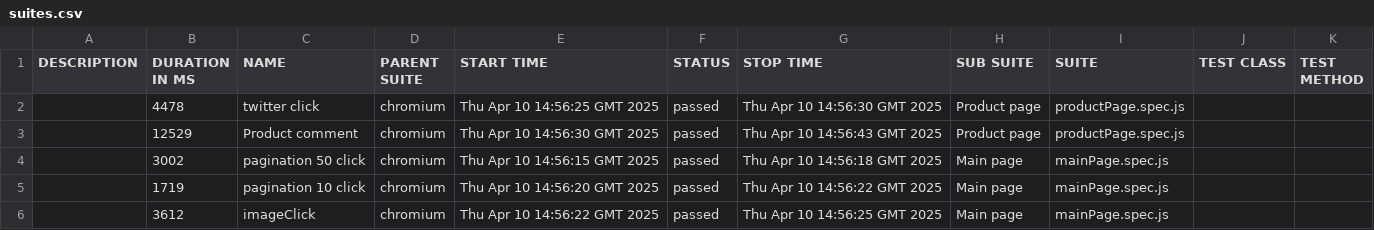
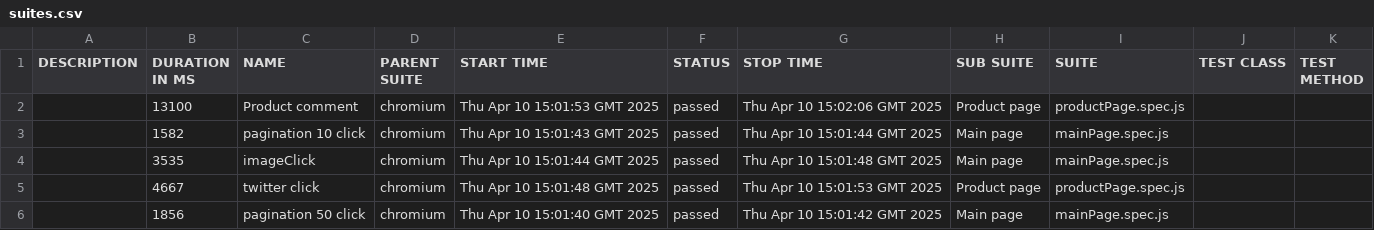
Before and after one commit to 4ddy1/academybugs, a CSV file: data/suites.csv, drawn as a sheet.

```diff
--- a/data/suites.csv
+++ b/data/suites.csv
@@ -1,6 +1,6 @@
 "DESCRIPTION","DURATION IN MS","NAME","PARENT SUITE","START TIME","STATUS","STOP TIME","SUB SUITE","SUITE","TEST CLASS","TEST METHOD"
-"","4478","twitter click","chromium","Thu Apr 10 14:56:25 GMT 2025","passed","Thu Apr 10 14:56:30 GMT 2025","Product page","productPage.spec.js","",""
-"","12529","Product comment","chromium","Thu Apr 10 14:56:30 GMT 2025","passed","Thu Apr 10 14:56:43 GMT 2025","Product page","productPage.spec.js","",""
-"","3002","pagination 50 click","chromium","Thu Apr 10 14:56:15 GMT 2025","passed","Thu Apr 10 14:56:18 GMT 2025","Main page","mainPage.spec.js","",""
-"","1719","pagination 10 click","chromium","Thu Apr 10 14:56:20 GMT 2025","passed","Thu Apr 10 14:56:22 GMT 2025","Main page","mainPage.spec.js","",""
-"","3612","imageClick","chromium","Thu Apr 10 14:56:22 GMT 2025","passed","Thu Apr 10 14:56:25 GMT 2025","Main page","mainPage.spec.js","",""
+"","13100","Product comment","chromium","Thu Apr 10 15:01:53 GMT 2025","passed","Thu Apr 10 15:02:06 GMT 2025","Product page","productPage.spec.js","",""
+"","1582","pagination 10 click","chromium","Thu Apr 10 15:01:43 GMT 2025","passed","Thu Apr 10 15:01:44 GMT 2025","Main page","mainPage.spec.js","",""
+"","3535","imageClick","chromium","Thu Apr 10 15:01:44 GMT 2025","passed","Thu Apr 10 15:01:48 GMT 2025","Main page","mainPage.spec.js","",""
+"","4667","twitter click","chromium","Thu Apr 10 15:01:48 GMT 2025","passed","Thu Apr 10 15:01:53 GMT 2025","Product page","productPage.spec.js","",""
+"","1856","pagination 50 click","chromium","Thu Apr 10 15:01:40 GMT 2025","passed","Thu Apr 10 15:01:42 GMT 2025","Main page","mainPage.spec.js","",""
```
Also changed, not shown: 41 other files.
